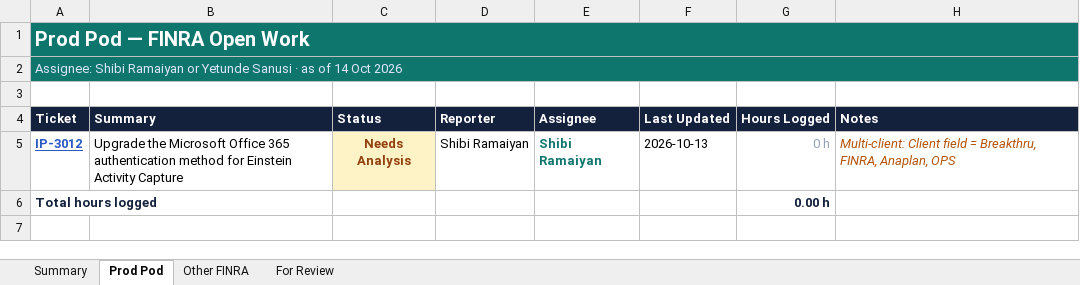
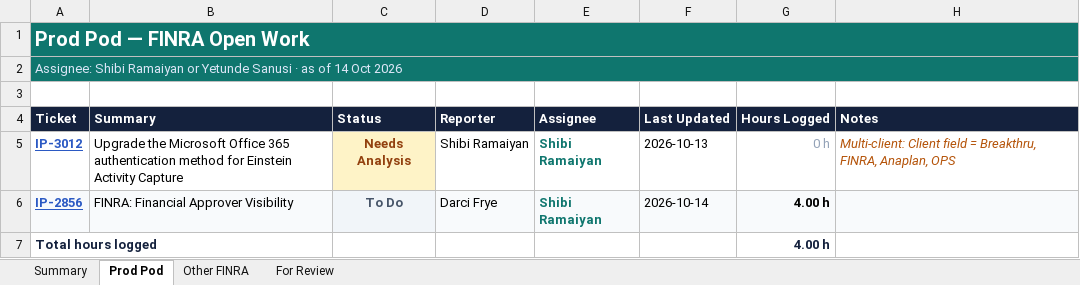
Before and after one commit to Bletajashari/test, an Excel workbook: reports/FINRA_Open_Work.xlsx, sheet Prod Pod, drawn as a sheet; values as stored, in another font and other column widths than the file's, no borders; charts and pictures not drawn; addresses are those after the commit; the diff names each change by its address in the sheet, - before the commit and + after, or states it on an @@ line.

```diff
--- a/reports/FINRA_Open_Work.xlsx (sheet Prod Pod)
+++ b/reports/FINRA_Open_Work.xlsx (sheet Prod Pod)
+row 6: IP-2856 | FINRA: Financial Approver Visibility | To Do | Darci Frye | Shibi Ramaiyan | 2026-10-14 | 4.00 h
-G7 (Hours Logged): 0.00 h
+G7 (Hours Logged): 4.00 h
```
Also changed, not shown: sheet Other FINRA, sheet Summary, sheet For Review, formulas that keep their value, charts or pictures, 4 other files.
